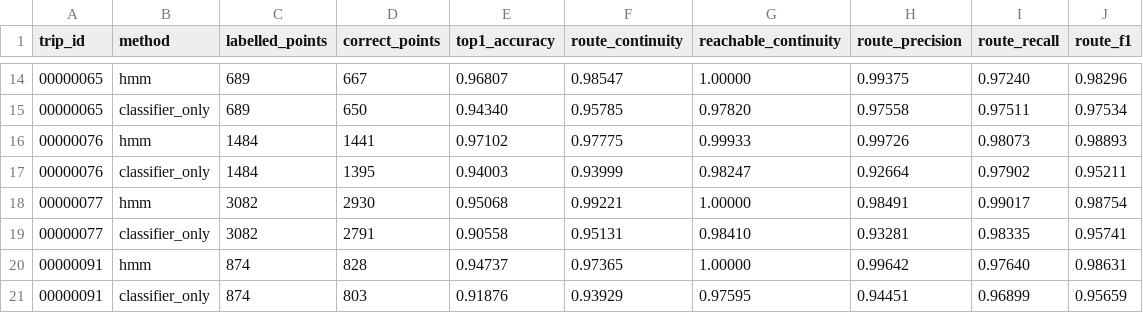
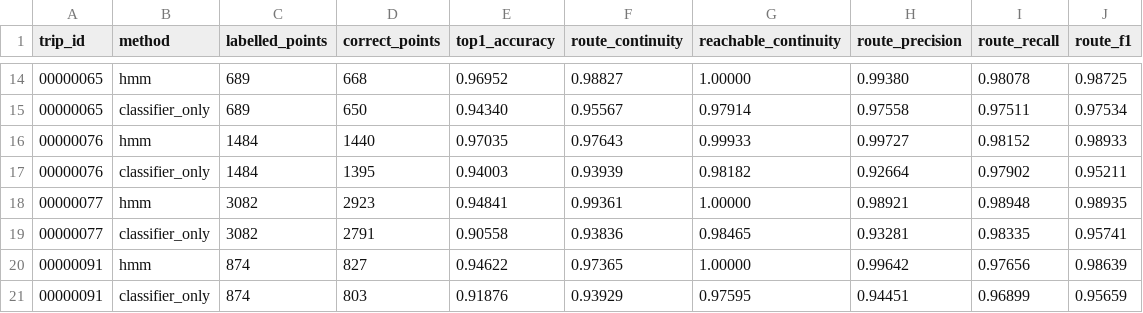
Before and after one commit to Shriram60/ML-Path_Snap-Map-Matching, a CSV file: hmm/outputs/student_test_by_trip.csv, drawn as a sheet; only a part is shown, gaps mark what is left out; the diff covers the shown part only.

```diff
--- a/hmm/outputs/student_test_by_trip.csv
+++ b/hmm/outputs/student_test_by_trip.csv
@@ -14,8 +14,8 @@ trip_id,method,labelled_points,correct_points,top1_accuracy,route_continuity,rea
-00000065,hmm,689,667,0.96807,0.98547,1.00000,0.99375,0.97240,0.98296
-00000065,classifier_only,689,650,0.94340,0.95785,0.97820,0.97558,0.97511,0.97534
-00000076,hmm,1484,1441,0.97102,0.97775,0.99933,0.99726,0.98073,0.98893
-00000076,classifier_only,1484,1395,0.94003,0.93999,0.98247,0.92664,0.97902,0.95211
-00000077,hmm,3082,2930,0.95068,0.99221,1.00000,0.98491,0.99017,0.98754
-00000077,classifier_only,3082,2791,0.90558,0.95131,0.98410,0.93281,0.98335,0.95741
-00000091,hmm,874,828,0.94737,0.97365,1.00000,0.99642,0.97640,0.98631
+00000065,hmm,689,668,0.96952,0.98827,1.00000,0.99380,0.98078,0.98725
+00000065,classifier_only,689,650,0.94340,0.95567,0.97914,0.97558,0.97511,0.97534
+00000076,hmm,1484,1440,0.97035,0.97643,0.99933,0.99727,0.98152,0.98933
+00000076,classifier_only,1484,1395,0.94003,0.93939,0.98182,0.92664,0.97902,0.95211
+00000077,hmm,3082,2923,0.94841,0.99361,1.00000,0.98921,0.98948,0.98935
+00000077,classifier_only,3082,2791,0.90558,0.93836,0.98465,0.93281,0.98335,0.95741
+00000091,hmm,874,827,0.94622,0.97365,1.00000,0.99642,0.97656,0.98639
 00000091,classifier_only,874,803,0.91876,0.93929,0.97595,0.94451,0.96899,0.95659
```
Also changed, not shown: 27 edited cells elsewhere in this file, hmm/outputs/decoder_search.csv, hmm/outputs/hmm_comparison.csv, 2 other files.
